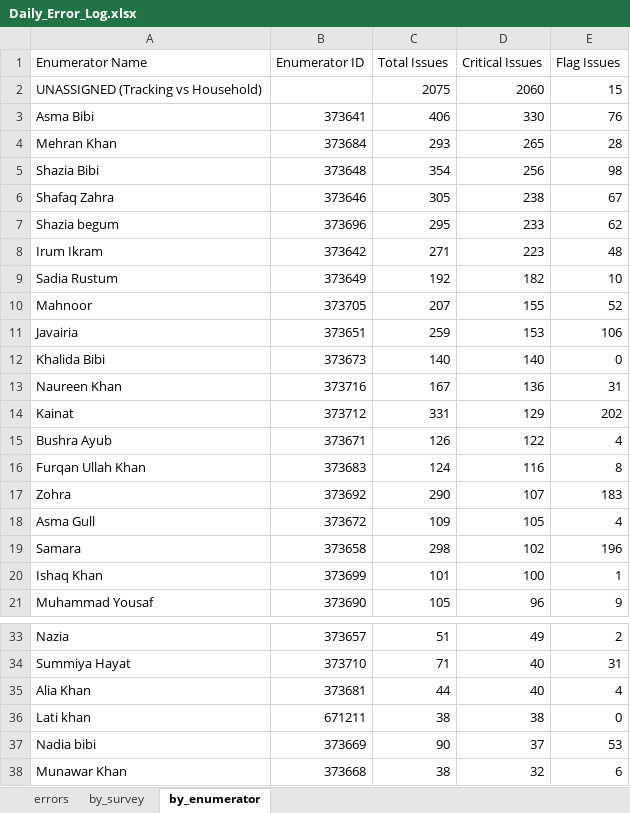
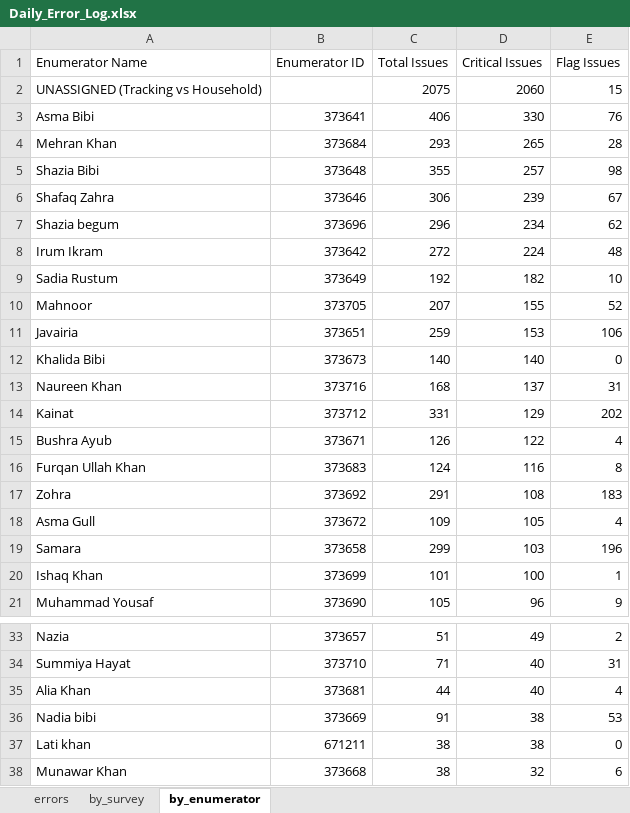
Before and after one commit to malkiaman-dev/KP_RAP_M_-_E_Dashboard, an Excel workbook: Error_log/Daily_Error_Log.xlsx, sheet by_enumerator, drawn as a sheet; only a part is shown, gaps mark what is left out; values as stored, in another font and other column widths than the file's, no borders; removed rows and columns are numbered as before the commit, all else as after; the diff names each change by its address in the sheet, - before the commit and + after, or states it on an @@ line.

```diff
--- a/Error_log/Daily_Error_Log.xlsx (sheet by_enumerator)
+++ b/Error_log/Daily_Error_Log.xlsx (sheet by_enumerator)
-C5 (Total Issues): 354
+C5 (Total Issues): 355
-D5 (Critical Issues): 256
+D5 (Critical Issues): 257
-C6 (Total Issues): 305
+C6 (Total Issues): 306
-D6 (Critical Issues): 238
+D6 (Critical Issues): 239
-C7 (Total Issues): 295
+C7 (Total Issues): 296
-D7 (Critical Issues): 233
+D7 (Critical Issues): 234
-C8 (Total Issues): 271
+C8 (Total Issues): 272
-D8 (Critical Issues): 223
+D8 (Critical Issues): 224
-C13 (Total Issues): 167
+C13 (Total Issues): 168
-D13 (Critical Issues): 136
+D13 (Critical Issues): 137
-C17 (Total Issues): 290
+C17 (Total Issues): 291
-D17 (Critical Issues): 107
+D17 (Critical Issues): 108
-C19 (Total Issues): 298
+C19 (Total Issues): 299
-D19 (Critical Issues): 102
+D19 (Critical Issues): 103
+row 36: Nadia bibi | 373669 | 91 | 38 | 53
-row 37: Nadia bibi | 373669 | 90 | 37 | 53
```
Also changed, not shown: sheet errors, sheet by_survey, Error_log/Enumerator_Performance.xlsx, Error_log/Weekly_QA_Summary.xlsx, 2 other files.
